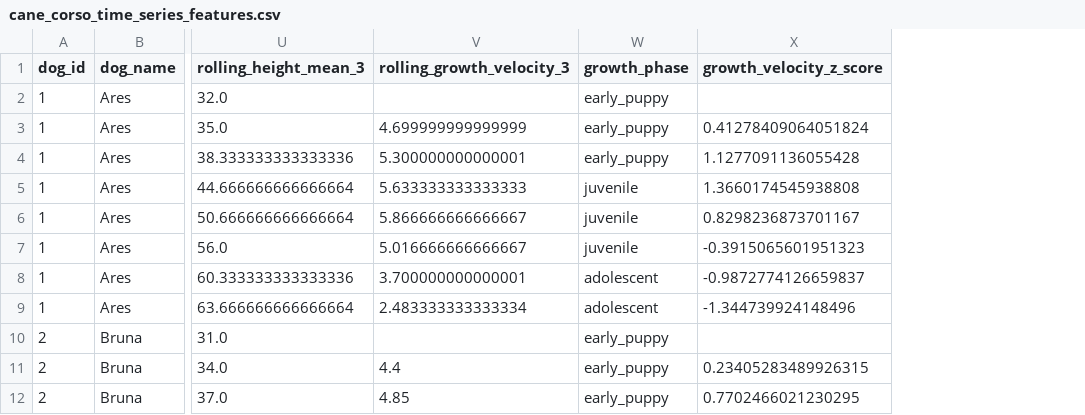
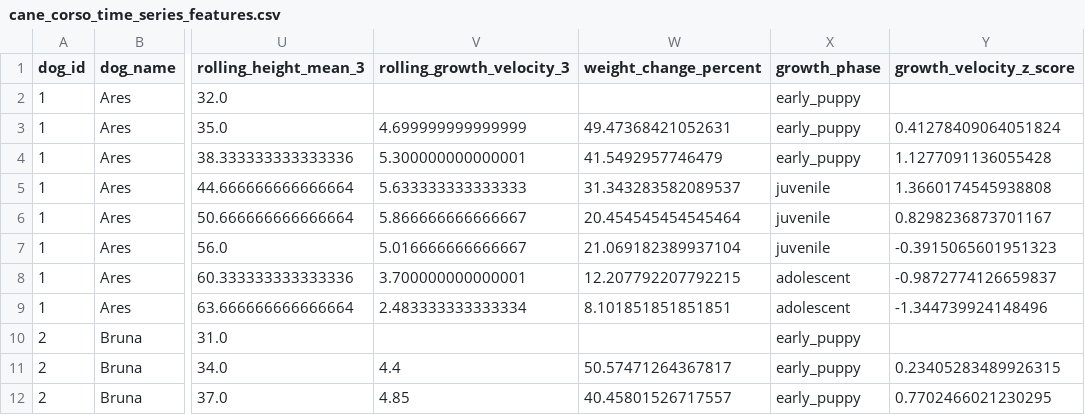
Before and after one commit to SATananov/cane-corso-growth-intelligence, a CSV file: data/processed/cane_corso_time_series_features.csv, drawn as a sheet; only a part is shown, gaps mark what is left out; the diff names each change by its address in the sheet, - before the commit and + after, or states it on an @@ line.

Commit message:
Step 10.2 align time series feature dataset

```diff
--- a/data/processed/cane_corso_time_series_features.csv
+++ b/data/processed/cane_corso_time_series_features.csv
+column W (weight_change_percent), rows 3-12: 49.47368421052631 | 41.5492957746479 | 31.343283582089537 | 20.454545454545464 | 21.069182389937104 | 12.207792207792215 | 8.101851851851851 |  | 50.57471264367817 | 40.45801526717557
```
